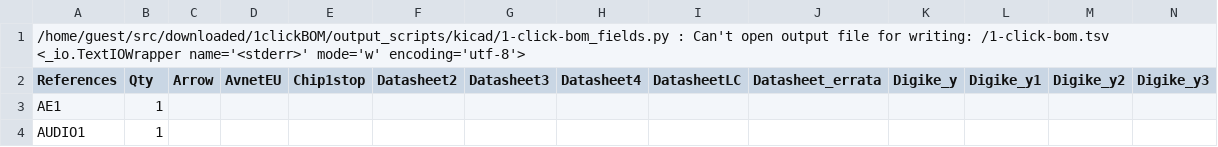
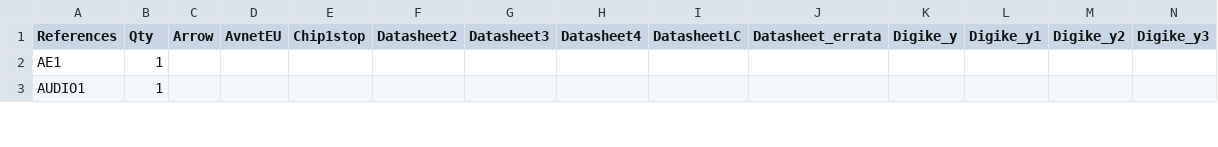
Before and after one commit to emard/ulx3s, a TSV file: 1-click-bom.tsv, drawn as a sheet; only a part is shown; rows hold the shown columns only; the diff names each change by its address in the sheet, - before the commit and + after, or states it on an @@ line.

Commit message:
1-click bom

```diff
--- a/1-click-bom.tsv
+++ b/1-click-bom.tsv
-row 1: /home/guest/src/downloaded/1clickBOM/output_scripts/kicad/1-click-bom_fields.py : Can't open output file for writing: /1-click-bom.tsv <_io.TextIOWrapper name='<stderr>' mode='w' encoding='utf-8'>
```
